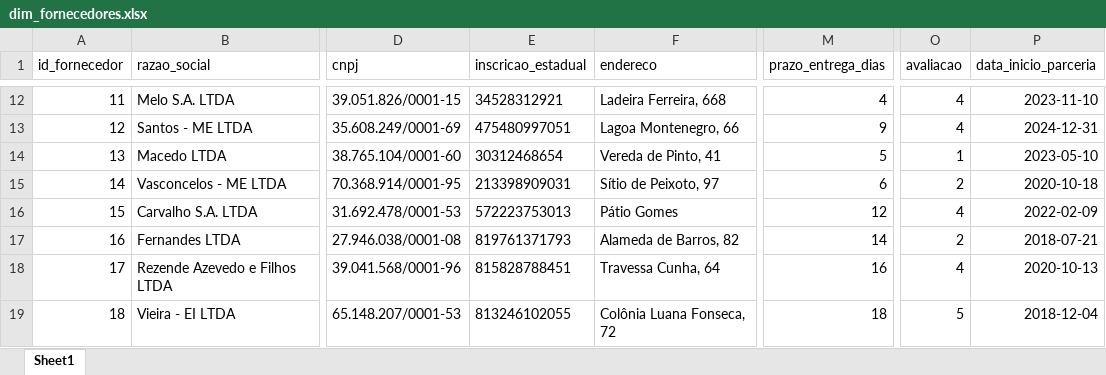
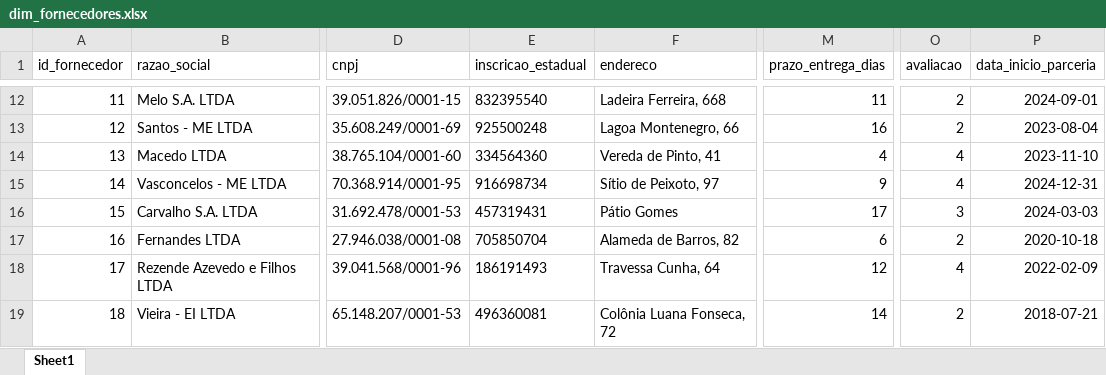
Before and after one commit to Setytlol/power_bi, an Excel workbook: data/dim_fornecedores.xlsx, sheet Sheet1, drawn as a sheet; only a part is shown, gaps mark what is left out; values as stored, in another font and other column widths than the file's, no borders; the diff covers the shown part only; the diff names each change by its address in the sheet, - before the commit and + after, or states it on an @@ line.

```diff
--- a/data/dim_fornecedores.xlsx (sheet Sheet1)
+++ b/data/dim_fornecedores.xlsx (sheet Sheet1)
-E12 (inscricao_estadual): 34528312921
+E12 (inscricao_estadual): 832395540
-M12 (prazo_entrega_dias): 4
+M12 (prazo_entrega_dias): 11
-O12:O13 (avaliacao): 4
+O12:O13 (avaliacao): 2
-P12 (data_inicio_parceria): 2023-11-10
+P12 (data_inicio_parceria): 2024-09-01
-E13 (inscricao_estadual): 475480997051
+E13 (inscricao_estadual): 925500248
-M13 (prazo_entrega_dias): 9
+M13 (prazo_entrega_dias): 16
-P13 (data_inicio_parceria): 2024-12-31
+P13 (data_inicio_parceria): 2023-08-04
-E14 (inscricao_estadual): 30312468654
+E14 (inscricao_estadual): 334564360
-M14 (prazo_entrega_dias): 5
+M14 (prazo_entrega_dias): 4
-O14 (avaliacao): 1
+O14 (avaliacao): 4
-P14 (data_inicio_parceria): 2023-05-10
+P14 (data_inicio_parceria): 2023-11-10
-E15 (inscricao_estadual): 213398909031
+E15 (inscricao_estadual): 916698734
-M15 (prazo_entrega_dias): 6
+M15 (prazo_entrega_dias): 9
-O15 (avaliacao): 2
+O15 (avaliacao): 4
-P15 (data_inicio_parceria): 2020-10-18
+P15 (data_inicio_parceria): 2024-12-31
-E16 (inscricao_estadual): 572223753013
+E16 (inscricao_estadual): 457319431
-M16 (prazo_entrega_dias): 12
+M16 (prazo_entrega_dias): 17
-O16 (avaliacao): 4
+O16 (avaliacao): 3
-P16 (data_inicio_parceria): 2022-02-09
+P16 (data_inicio_parceria): 2024-03-03
-E17 (inscricao_estadual): 819761371793
+E17 (inscricao_estadual): 705850704
-M17 (prazo_entrega_dias): 14
+M17 (prazo_entrega_dias): 6
-P17 (data_inicio_parceria): 2018-07-21
+P17 (data_inicio_parceria): 2020-10-18
-E18 (inscricao_estadual): 815828788451
+E18 (inscricao_estadual): 186191493
-M18 (prazo_entrega_dias): 16
+M18 (prazo_entrega_dias): 12
-P18 (data_inicio_parceria): 2020-10-13
+P18 (data_inicio_parceria): 2022-02-09
-E19 (inscricao_estadual): 813246102055
+E19 (inscricao_estadual): 496360081
-M19 (prazo_entrega_dias): 18
+M19 (prazo_entrega_dias): 14
-O19 (avaliacao): 5
+O19 (avaliacao): 2
-P19 (data_inicio_parceria): 2018-12-04
+P19 (data_inicio_parceria): 2018-07-21
```
Also changed, not shown: 115 edited cells elsewhere in this sheet, data/dim_funcionarios.xlsx, data/fato_atendimento_clientes.xlsx, 9 other files.
